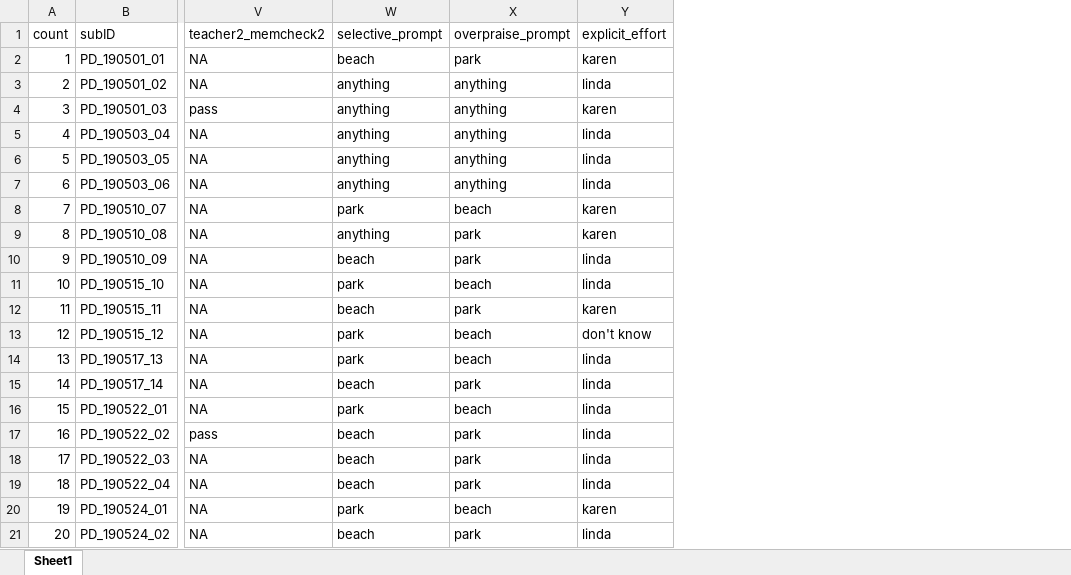
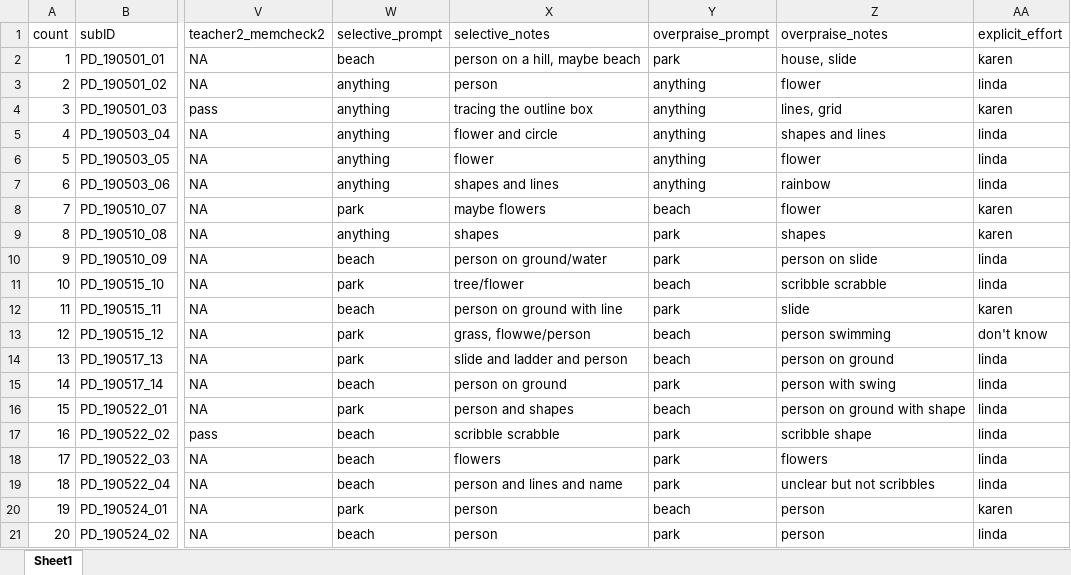
Before and after one commit to masaba/praise-draw, an Excel workbook: analysis/praise-draw_data.xlsx, sheet Sheet1, drawn as a sheet; only a part is shown, gaps mark what is left out; values as stored, in another font and other column widths than the file's, no borders; the diff names each change by its address in the sheet, - before the commit and + after, or states it on an @@ line.

Commit message:
edited coding sheet

```diff
--- a/analysis/praise-draw_data.xlsx (sheet Sheet1)
+++ b/analysis/praise-draw_data.xlsx (sheet Sheet1)
+column X (selective_notes), rows 2-21: person on a hill, maybe beach | person | tracing the outline box | flower and circle | flower | shapes and lines | maybe flowers | shapes | person on ground/water | tree/flower | person on ground with line | grass, flowwe/person | slide and ladder and person | person on ground | person and shapes | scribble scrabble | flowers | person and lines and name | person | person
+column Z (overpraise_notes), rows 2-21: house, slide | flower | lines, grid | shapes and lines | flower | rainbow | flower | shapes | person on slide | scribble scrabble | slide | person swimming | person on ground | person with swing | person on ground with shape | scribble shape | flowers | unclear but not scribbles | person | person
```
